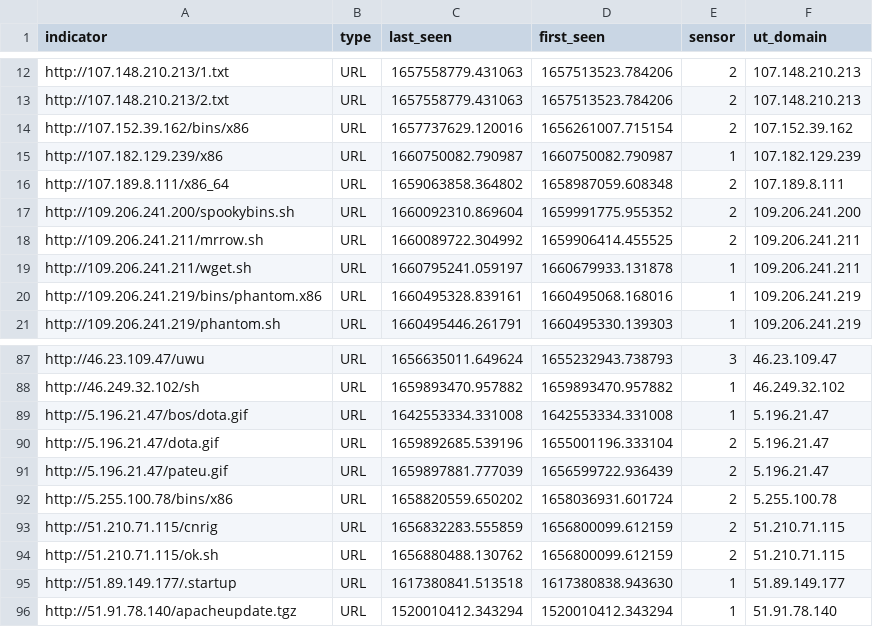
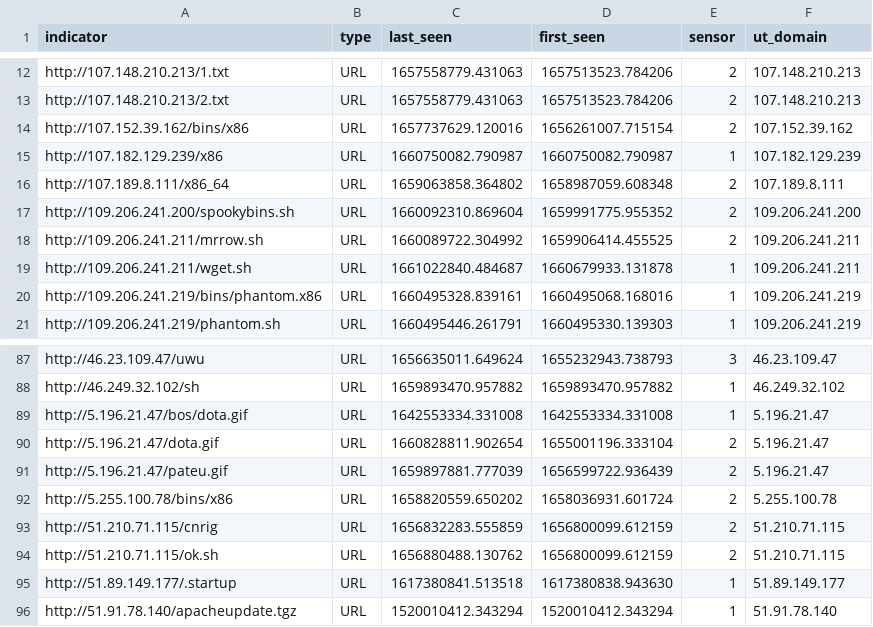
Before and after one commit to tankmek/threatfeed, a CSV file: url_threat_feed.csv, drawn as a sheet; only a part is shown, gaps mark what is left out.

Commit message:
automated URL feed update

```diff
--- a/url_threat_feed.csv
+++ b/url_threat_feed.csv
@@ -18,3 +18,3 @@ indicator,type,"last_seen","first_seen",sensor,"ut_domain"
 "http://109.206.241.211/mrrow.sh",URL,"1660089722.304992","1659906414.455525",2,"109.206.241.211"
-"http://109.206.241.211/wget.sh",URL,"1660795241.059197","1660679933.131878",1,"109.206.241.211"
+"http://109.206.241.211/wget.sh",URL,"1661022840.484687","1660679933.131878",1,"109.206.241.211"
 "http://109.206.241.219/bins/phantom.x86",URL,"1660495328.839161","1660495068.168016",1,"109.206.241.219"
@@ -89,3 +89,3 @@ indicator,type,"last_seen","first_seen",sensor,"ut_domain"
 "http://5.196.21.47/bos/dota.gif",URL,"1642553334.331008","1642553334.331008",1,"5.196.21.47"
-"http://5.196.21.47/dota.gif",URL,"1659892685.539196","1655001196.333104",2,"5.196.21.47"
+"http://5.196.21.47/dota.gif",URL,"1660828811.902654","1655001196.333104",2,"5.196.21.47"
 "http://5.196.21.47/pateu.gif",URL,"1659897881.777039","1656599722.936439",2,"5.196.21.47"
```
